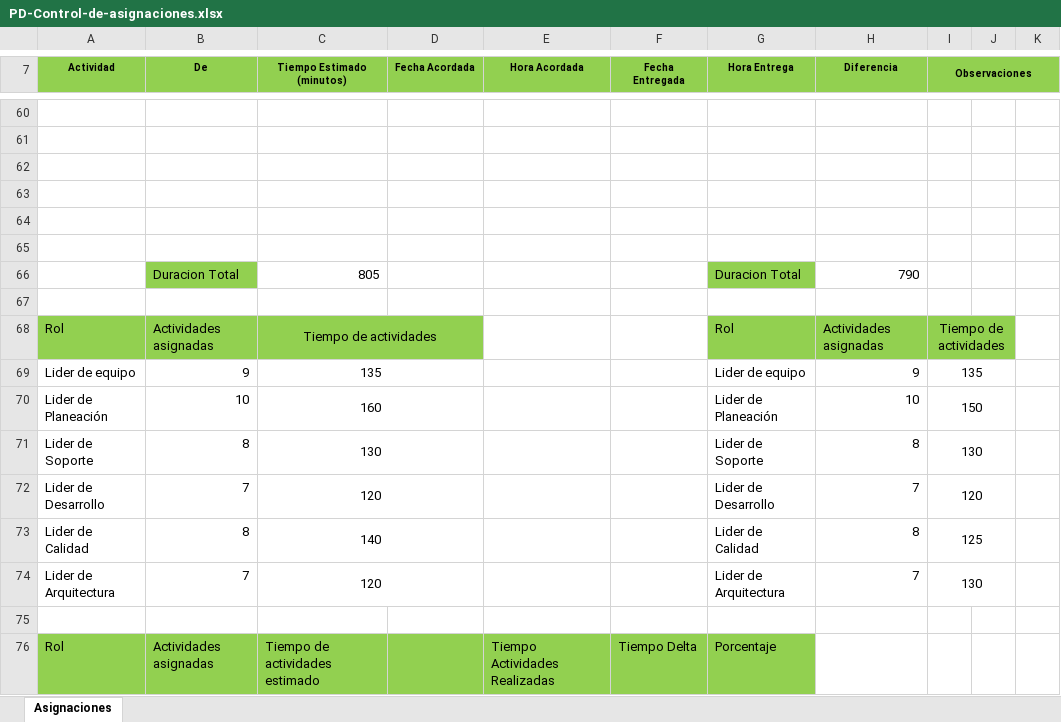
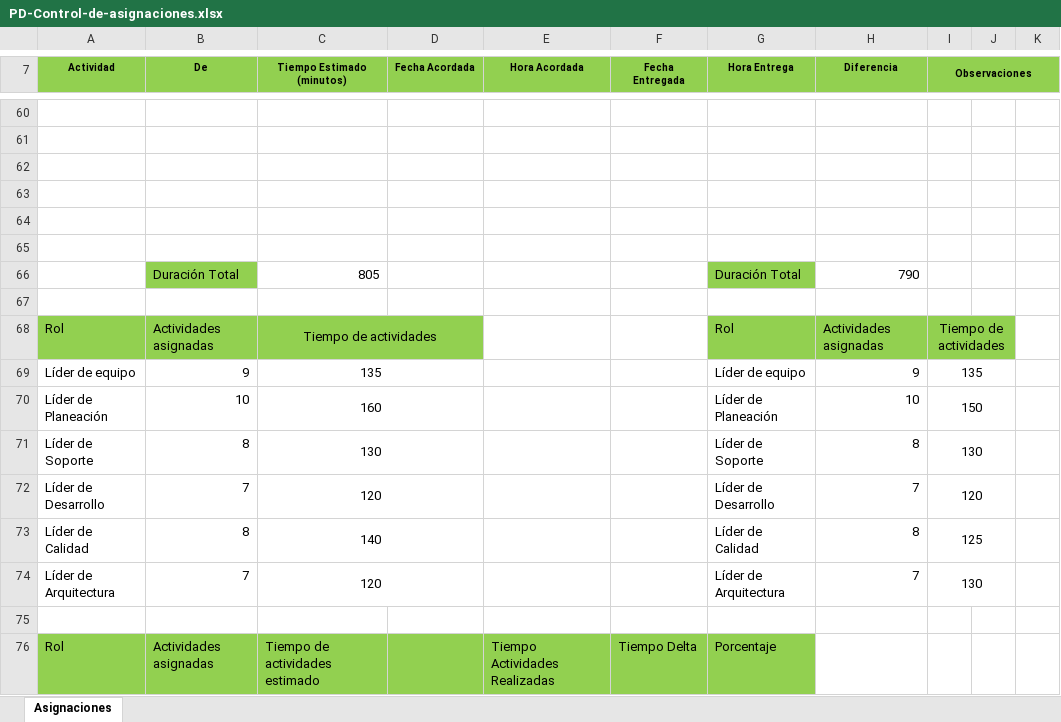
Before and after one commit to SantiagoGaleano/METFOR, an Excel workbook: Ciclo II/Planeación y requerimientos/PD-Control-de-asignaciones.xlsx, sheet Asignaciones, drawn as a sheet; only a part is shown, gaps mark what is left out; values as stored, in another font and other column widths than the file's, no borders; charts and pictures not drawn; the diff covers the shown part only; the diff names each change by its address in the sheet, - before the commit and + after, or states it on an @@ line.

```diff
--- a/Ciclo II/Planeación y requerimientos/PD-Control-de-asignaciones.xlsx (sheet Asignaciones)
+++ b/Ciclo II/Planeación y requerimientos/PD-Control-de-asignaciones.xlsx (sheet Asignaciones)
-B66 (De): Duracion Total
+B66 (De): Duración Total
-G66 (Hora Entrega): Duracion Total
+G66 (Hora Entrega): Duración Total
-A69 (Actividad): Lider de equipo
+A69 (Actividad): Líder de equipo
-G69 (Hora Entrega): Lider de equipo
+G69 (Hora Entrega): Líder de equipo
-A70 (Actividad): Lider de Planeación
+A70 (Actividad): Líder de Planeación
-G70 (Hora Entrega): Lider de Planeación
+G70 (Hora Entrega): Líder de Planeación
-A71 (Actividad): Lider de Soporte
+A71 (Actividad): Líder de Soporte
-G71 (Hora Entrega): Lider de Soporte
+G71 (Hora Entrega): Líder de Soporte
-A72 (Actividad): Lider de Desarrollo
+A72 (Actividad): Líder de Desarrollo
-G72 (Hora Entrega): Lider de Desarrollo
+G72 (Hora Entrega): Líder de Desarrollo
-A73 (Actividad): Lider de Calidad
+A73 (Actividad): Líder de Calidad
-G73 (Hora Entrega): Lider de Calidad
+G73 (Hora Entrega): Líder de Calidad
-A74 (Actividad): Lider de Arquitectura
+A74 (Actividad): Líder de Arquitectura
-G74 (Hora Entrega): Lider de Arquitectura
+G74 (Hora Entrega): Líder de Arquitectura
```
Also changed, not shown: 19 edited cells elsewhere in this sheet, Ciclo II/Planeación y requerimientos/PD Cambios Definicion y administracion de requerimientos de software.xlsx, Ciclo II/Planeación y requerimientos/PD Especificacion detallada de tareas.xlsx, 7 other files.
